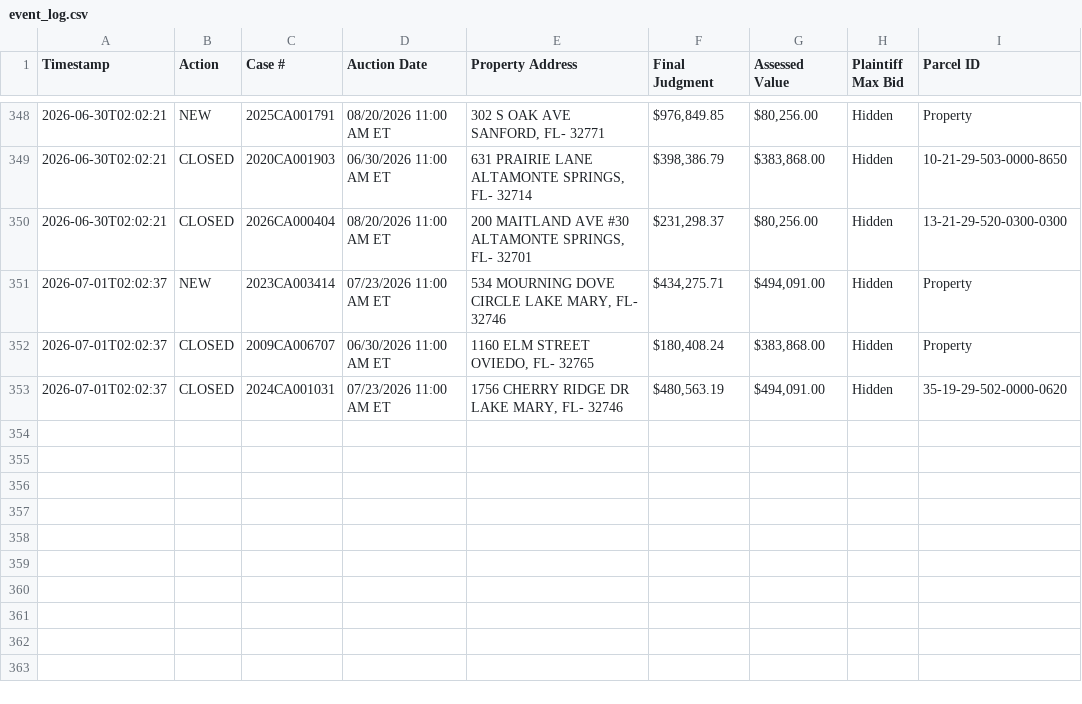
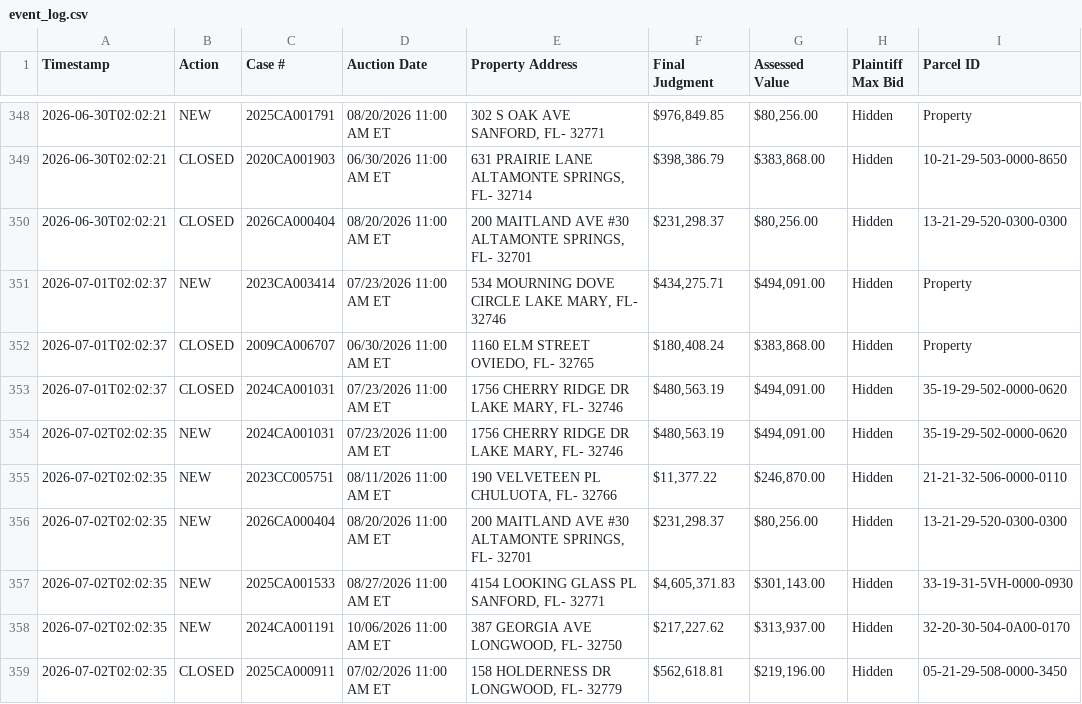
Before and after one commit to figlesias7/realforeclose-seminole, a CSV file: data/event_log.csv, drawn as a sheet; only a part is shown, gaps mark what is left out; the diff names each change by its address in the sheet, - before the commit and + after, or states it on an @@ line.

```diff
--- a/data/event_log.csv
+++ b/data/event_log.csv
+row 354: 2026-07-02T02:02:35 | NEW | 2024CA001031 | 07/23/2026 11:00 AM ET | 1756 CHERRY RIDGE DR LAKE MARY, FL- 32746 | $480,563.19 | $494,091.00 | Hidden | 35-19-29-502-0000-0620
+row 355: 2026-07-02T02:02:35 | NEW | 2023CC005751 | 08/11/2026 11:00 AM ET | 190 VELVETEEN PL CHULUOTA, FL- 32766 | $11,377.22 | $246,870.00 | Hidden | 21-21-32-506-0000-0110
+row 356: 2026-07-02T02:02:35 | NEW | 2026CA000404 | 08/20/2026 11:00 AM ET | 200 MAITLAND AVE #30 ALTAMONTE SPRINGS, FL- 32701 | $231,298.37 | $80,256.00 | Hidden | 13-21-29-520-0300-0300
+row 357: 2026-07-02T02:02:35 | NEW | 2025CA001533 | 08/27/2026 11:00 AM ET | 4154 LOOKING GLASS PL SANFORD, FL- 32771 | $4,605,371.83 | $301,143.00 | Hidden | 33-19-31-5VH-0000-0930
+row 358: 2026-07-02T02:02:35 | NEW | 2024CA001191 | 10/06/2026 11:00 AM ET | 387 GEORGIA AVE LONGWOOD, FL- 32750 | $217,227.62 | $313,937.00 | Hidden | 32-20-30-504-0A00-0170
+row 359: 2026-07-02T02:02:35 | CLOSED | 2025CA000911 | 07/02/2026 11:00 AM ET | 158 HOLDERNESS DR LONGWOOD, FL- 32779 | $562,618.81 | $219,196.00 | Hidden | 05-21-29-508-0000-3450
```
Also changed, not shown: data/all_seen.csv, 3 other files.
